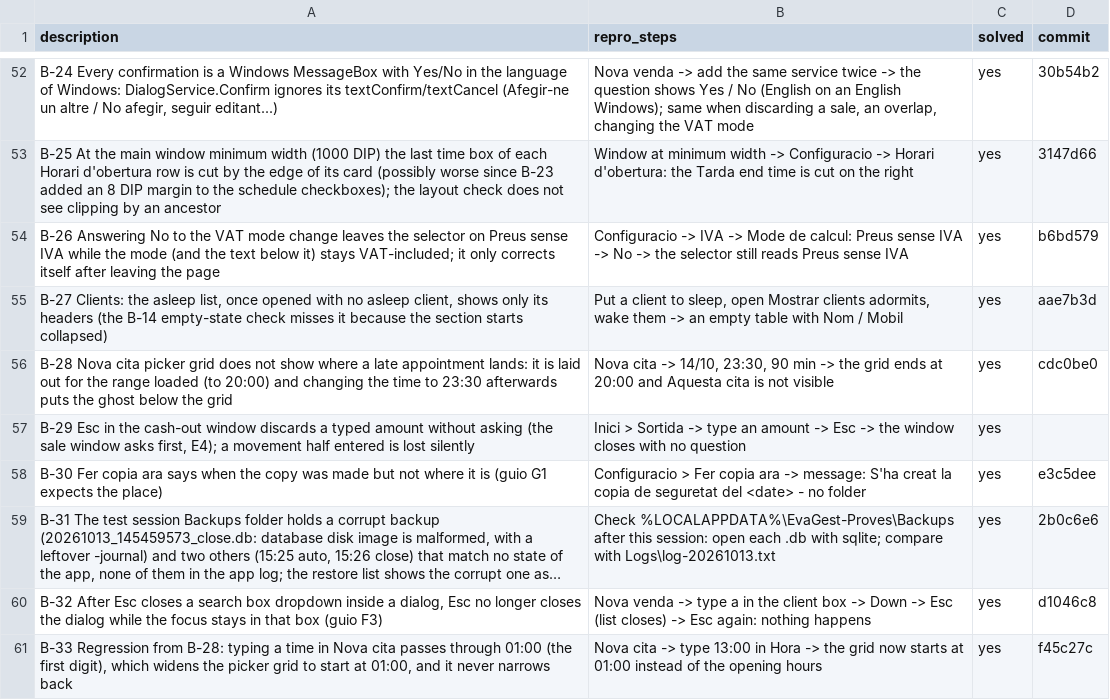
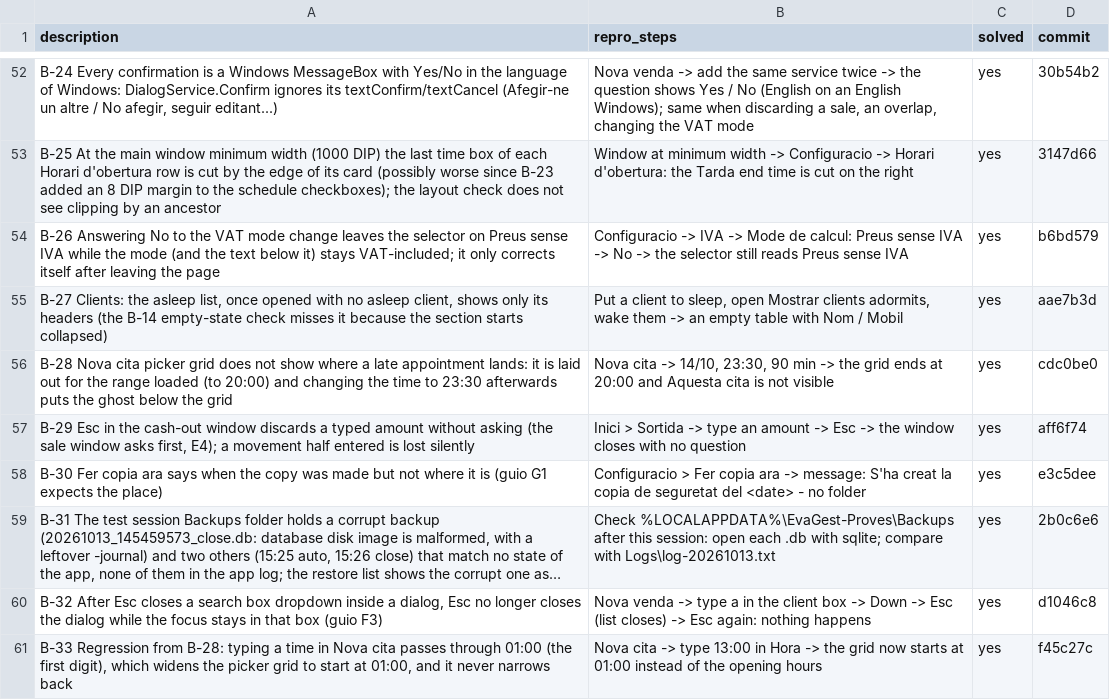
Before and after one commit to danielhoyosceldran/eva-gest, a CSV file: bugs.csv, drawn as a sheet; only a part is shown, gaps mark what is left out; long unchanged cells end in ….

```diff
--- a/bugs.csv
+++ b/bugs.csv
@@ -56,3 +56,3 @@ description,repro_steps,solved,commit
 "B-28 Nova cita picker grid does not show where a late appointment lands: it is laid out for the range loaded (to 20:00) and changing the time to 23:30 afterwards puts the ghost below the grid","Nova cita -> 14/10, 23:30, 90 min -> the grid ends at 20:00 and Aquesta cita is not visible",yes,cdc0be0
-"B-29 Esc in the cash-out window discards a typed amount without asking (the sale window asks first, E4); a movement half entered is lost silently","Inici > Sortida -> type an amount -> Esc -> the window closes with no question",yes,
+"B-29 Esc in the cash-out window discards a typed amount without asking (the sale window asks first, E4); a movement half entered is lost silently","Inici > Sortida -> type an amount -> Esc -> the window closes with no question",yes,aff6f74
 "B-30 Fer copia ara says when the copy was made but not where it is (guio G1 expects the place)","Configuracio > Fer copia ara -> message: S'ha creat la copia de seguretat del <date> - no folder",yes,e3c5dee
```
